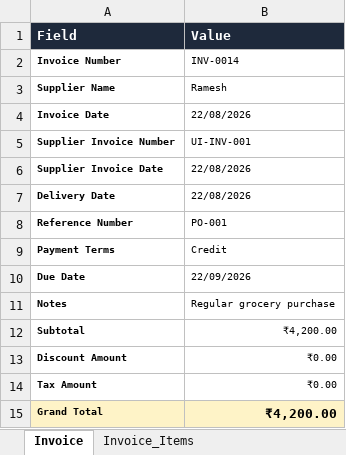
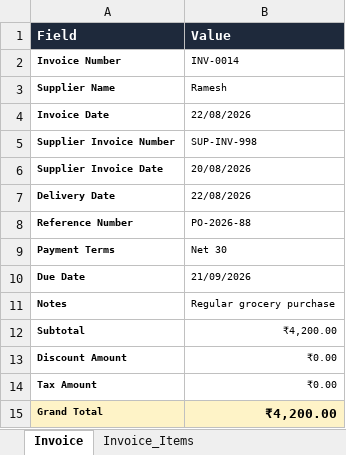
Before and after one commit to AdminSiaratechnology/RestaurantBackend, an Excel workbook: temp/purchase_invoice_INV-0014.xlsx, sheet Invoice, drawn as a sheet; values as stored, in another font and other column widths than the file's, no borders; the diff names each change by its address in the sheet, - before the commit and + after, or states it on an @@ line.

```diff
--- a/temp/purchase_invoice_INV-0014.xlsx (sheet Invoice)
+++ b/temp/purchase_invoice_INV-0014.xlsx (sheet Invoice)
-B5 (Value): UI-INV-001
+B5 (Value): SUP-INV-998
-B6 (Value): 22/08/2026
+B6 (Value): 20/08/2026
-B8 (Value): PO-001
+B8 (Value): PO-2026-88
-B9 (Value): Credit
+B9 (Value): Net 30
-B10 (Value): 22/09/2026
+B10 (Value): 21/09/2026
```
Also changed, not shown: sheet Invoice_Items, 23 other files.
